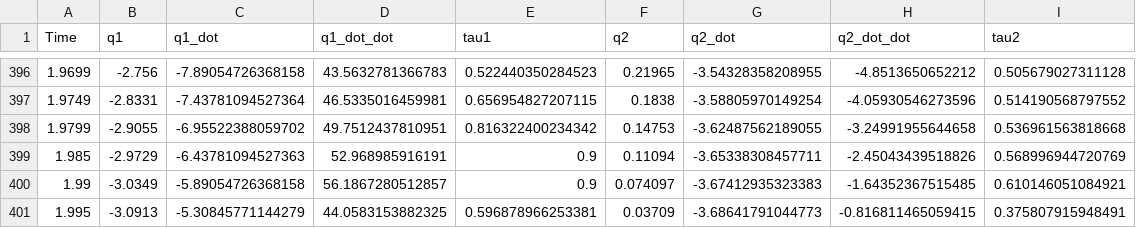
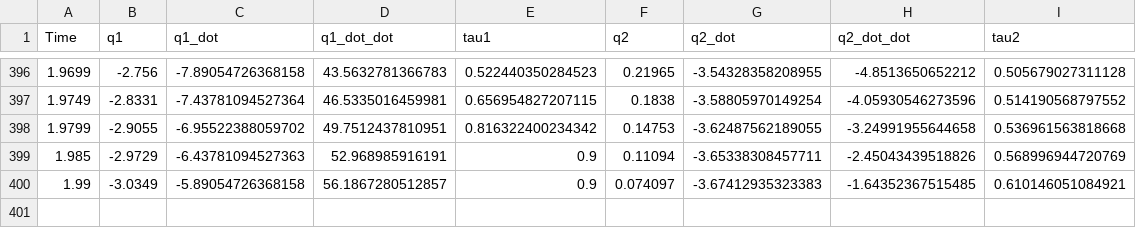
Before and after one commit to Orochi13479/Inverted-Double-Pendulum, a CSV file: trajGen/trajectory_data_15.csv, drawn as a sheet; only a part is shown, gaps mark what is left out; the diff names each change by its address in the sheet, - before the commit and + after, or states it on an @@ line.

Commit message:
Testing

```diff
--- a/trajGen/trajectory_data_15.csv
+++ b/trajGen/trajectory_data_15.csv
-row 401: 1.995 | -3.0913 | -5.30845771144279 | 44.0583153882325 | 0.596878966253381 | 0.03709 | -3.68641791044773 | -0.816811465059415 | 0.375807915948491
```
